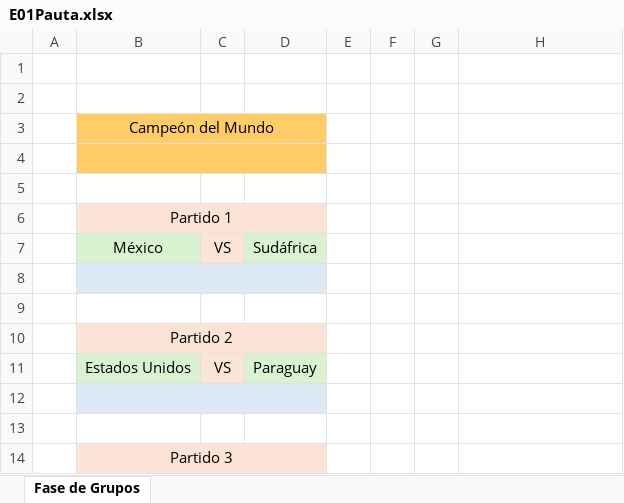
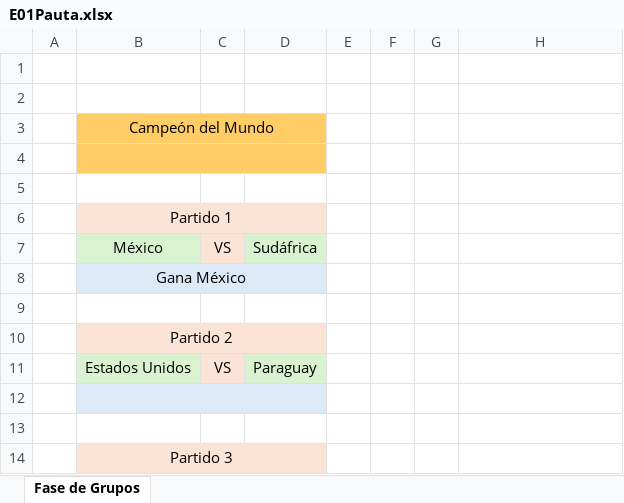
Before and after one commit to EugenioIrarrazaval2001/polla-mundial, an Excel workbook: Pauta/E01Pauta.xlsx, sheet Fase de Grupos, drawn as a sheet; only a part is shown; values as stored, in another font and other column widths than the file's, no borders; the diff names each change by its address in the sheet, - before the commit and + after, or states it on an @@ line.

Commit message:
Update E01Pauta.xlsx

```diff
--- a/Pauta/E01Pauta.xlsx (sheet Fase de Grupos)
+++ b/Pauta/E01Pauta.xlsx (sheet Fase de Grupos)
-B8: (empty)
+B8: Gana México
```
